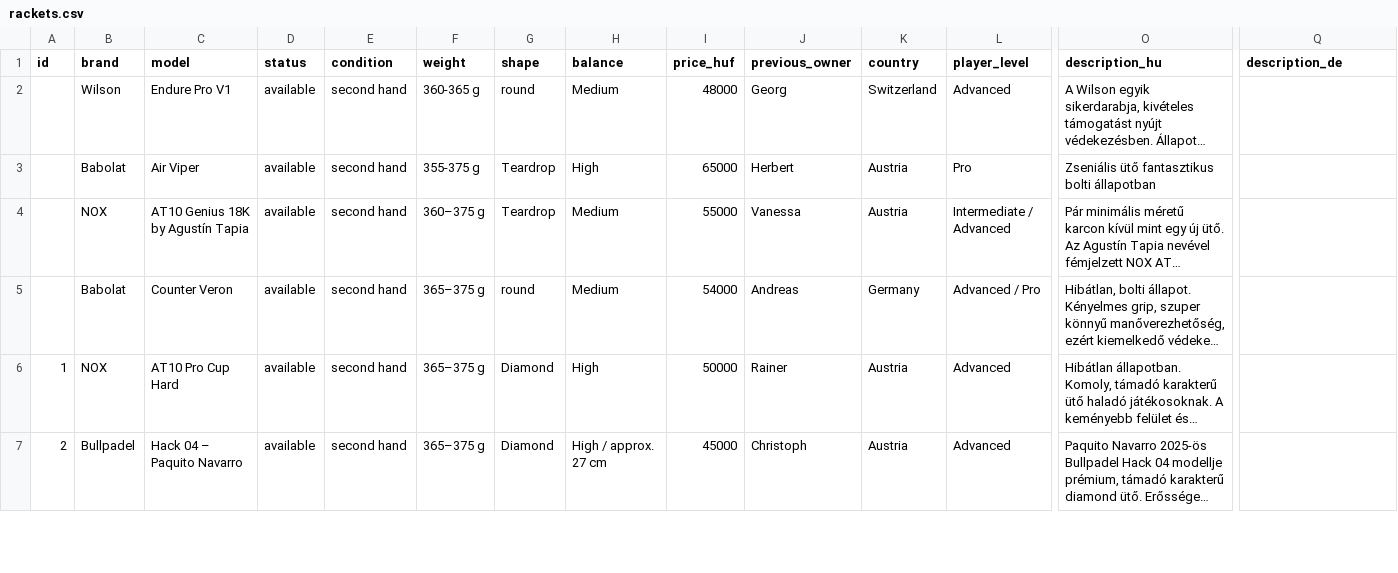
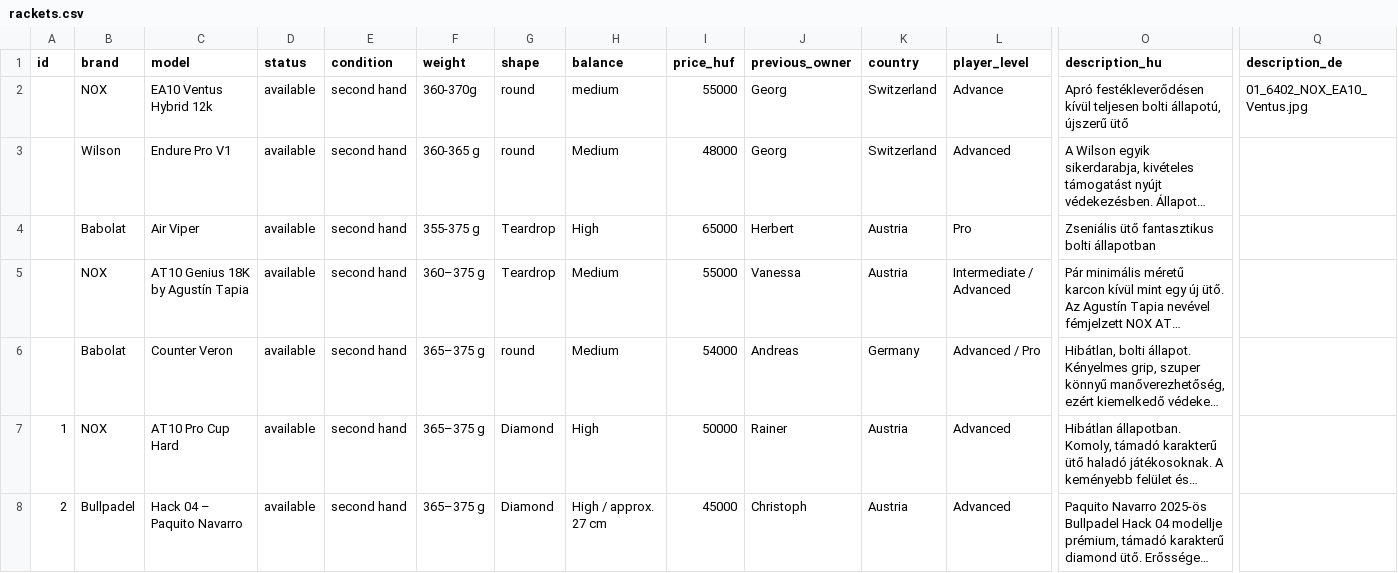
Before and after one commit to padel666/padel666.github.io, a CSV file: rackets.csv, drawn as a sheet; only a part is shown, gaps mark what is left out; long unchanged cells end in …; rows hold the shown columns only; the diff names each change by its address in the sheet, - before the commit and + after, or states it on an @@ line.

Commit message:
Update rackets.csv

```diff
--- a/rackets.csv
+++ b/rackets.csv
+row 2:  | NOX | EA10 Ventus Hybrid 12k | available | second hand | 360-370g | round | medium | 55000 | Georg | Switzerland | Advance | Apró festékleverődésen kívül teljesen bolti állapotú, újszerű ütő | 01_6402_NOX_EA10_Ventus.jpg
```
